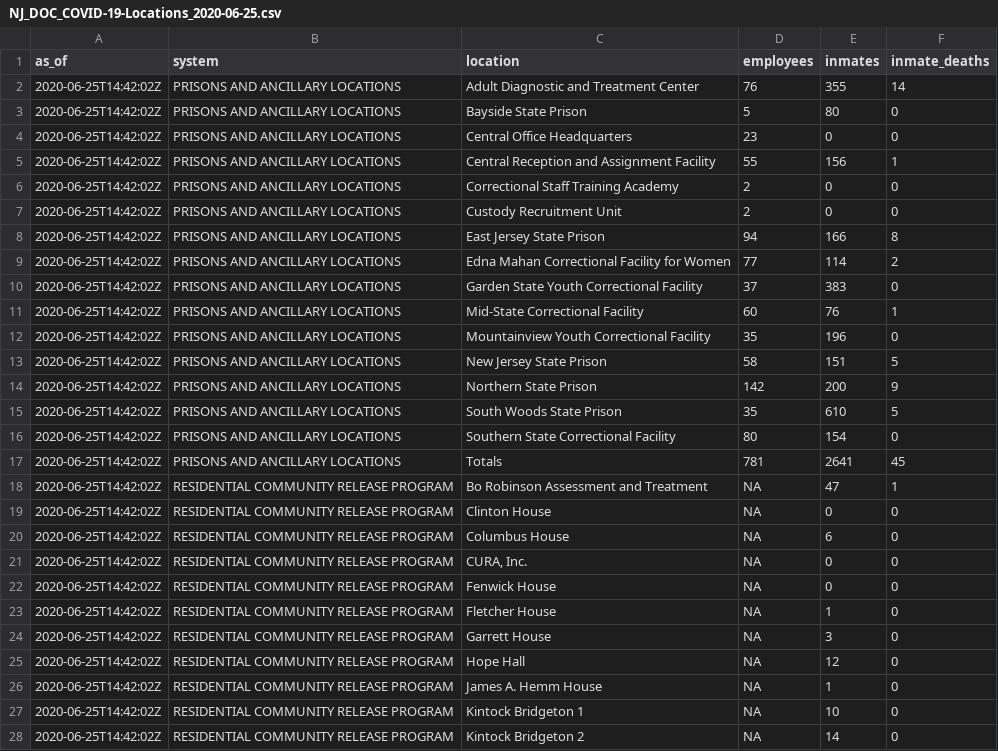
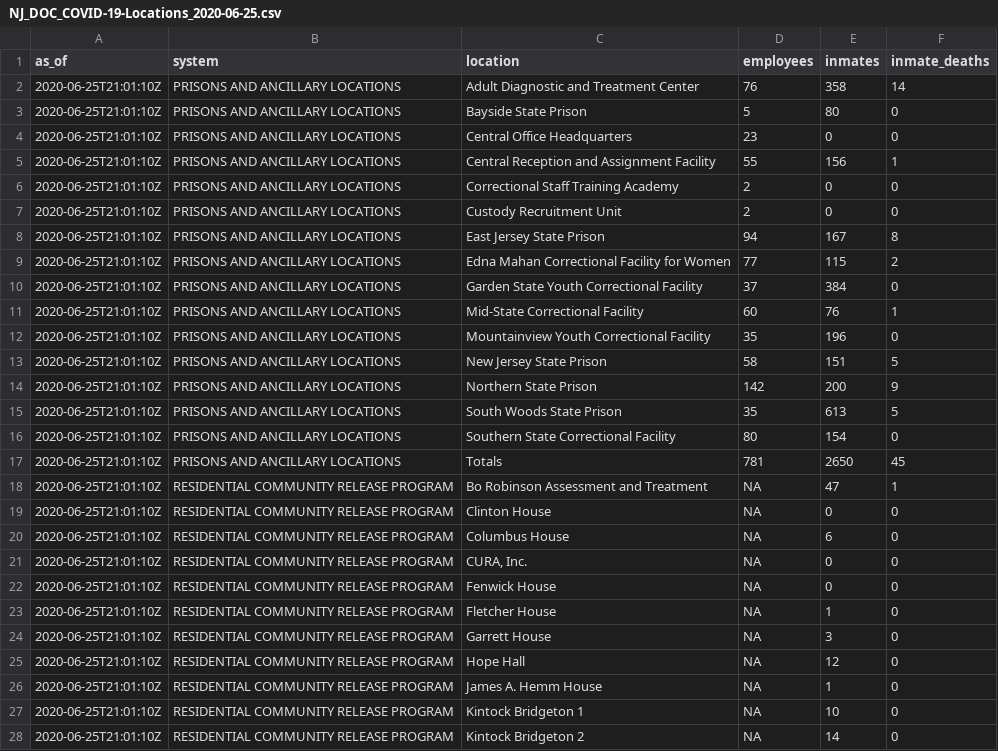
Before and after one commit to SteadyGiant/nj-covid, a CSV file: data/DOC/NJ_DOC_COVID-19-Locations_2020-06-25.csv, drawn as a sheet; only a part is shown; the diff covers the shown part only.

Commit message:
06-25 data

```diff
--- a/data/DOC/NJ_DOC_COVID-19-Locations_2020-06-25.csv
+++ b/data/DOC/NJ_DOC_COVID-19-Locations_2020-06-25.csv
@@ -1,28 +1,28 @@
 as_of,system,location,employees,inmates,inmate_deaths
-2020-06-25T14:42:02Z,PRISONS AND ANCILLARY LOCATIONS,Adult Diagnostic and Treatment Center,76,355,14
-2020-06-25T14:42:02Z,PRISONS AND ANCILLARY LOCATIONS,Bayside State Prison,5,80,0
-2020-06-25T14:42:02Z,PRISONS AND ANCILLARY LOCATIONS,Central Office Headquarters,23,0,0
-2020-06-25T14:42:02Z,PRISONS AND ANCILLARY LOCATIONS,Central Reception and Assignment Facility,55,156,1
-2020-06-25T14:42:02Z,PRISONS AND ANCILLARY LOCATIONS,Correctional Staff Training Academy,2,0,0
-2020-06-25T14:42:02Z,PRISONS AND ANCILLARY LOCATIONS,Custody Recruitment Unit,2,0,0
-2020-06-25T14:42:02Z,PRISONS AND ANCILLARY LOCATIONS,East Jersey State Prison,94,166,8
-2020-06-25T14:42:02Z,PRISONS AND ANCILLARY LOCATIONS,Edna Mahan Correctional Facility for Women,77,114,2
-2020-06-25T14:42:02Z,PRISONS AND ANCILLARY LOCATIONS,Garden State Youth Correctional Facility,37,383,0
-2020-06-25T14:42:02Z,PRISONS AND ANCILLARY LOCATIONS,Mid-State Correctional Facility,60,76,1
-2020-06-25T14:42:02Z,PRISONS AND ANCILLARY LOCATIONS,Mountainview Youth Correctional Facility,35,196,0
-2020-06-25T14:42:02Z,PRISONS AND ANCILLARY LOCATIONS,New Jersey State Prison,58,151,5
-2020-06-25T14:42:02Z,PRISONS AND ANCILLARY LOCATIONS,Northern State Prison,142,200,9
-2020-06-25T14:42:02Z,PRISONS AND ANCILLARY LOCATIONS,South Woods State Prison,35,610,5
-2020-06-25T14:42:02Z,PRISONS AND ANCILLARY LOCATIONS,Southern State Correctional Facility,80,154,0
-2020-06-25T14:42:02Z,PRISONS AND ANCILLARY LOCATIONS,Totals,781,2641,45
-2020-06-25T14:42:02Z,RESIDENTIAL COMMUNITY RELEASE PROGRAM,Bo Robinson Assessment and Treatment,NA,47,1
-2020-06-25T14:42:02Z,RESIDENTIAL COMMUNITY RELEASE PROGRAM,Clinton House,NA,0,0
-2020-06-25T14:42:02Z,RESIDENTIAL COMMUNITY RELEASE PROGRAM,Columbus House,NA,6,0
-2020-06-25T14:42:02Z,RESIDENTIAL COMMUNITY RELEASE PROGRAM,"CURA, Inc.",NA,0,0
-2020-06-25T14:42:02Z,RESIDENTIAL COMMUNITY RELEASE PROGRAM,Fenwick House,NA,0,0
-2020-06-25T14:42:02Z,RESIDENTIAL COMMUNITY RELEASE PROGRAM,Fletcher House,NA,1,0
-2020-06-25T14:42:02Z,RESIDENTIAL COMMUNITY RELEASE PROGRAM,Garrett House,NA,3,0
-2020-06-25T14:42:02Z,RESIDENTIAL COMMUNITY RELEASE PROGRAM,Hope Hall,NA,12,0
-2020-06-25T14:42:02Z,RESIDENTIAL COMMUNITY RELEASE PROGRAM,James A. Hemm House,NA,1,0
-2020-06-25T14:42:02Z,RESIDENTIAL COMMUNITY RELEASE PROGRAM,Kintock Bridgeton 1,NA,10,0
-2020-06-25T14:42:02Z,RESIDENTIAL COMMUNITY RELEASE PROGRAM,Kintock Bridgeton 2,NA,14,0
+2020-06-25T21:01:10Z,PRISONS AND ANCILLARY LOCATIONS,Adult Diagnostic and Treatment Center,76,358,14
+2020-06-25T21:01:10Z,PRISONS AND ANCILLARY LOCATIONS,Bayside State Prison,5,80,0
+2020-06-25T21:01:10Z,PRISONS AND ANCILLARY LOCATIONS,Central Office Headquarters,23,0,0
+2020-06-25T21:01:10Z,PRISONS AND ANCILLARY LOCATIONS,Central Reception and Assignment Facility,55,156,1
+2020-06-25T21:01:10Z,PRISONS AND ANCILLARY LOCATIONS,Correctional Staff Training Academy,2,0,0
+2020-06-25T21:01:10Z,PRISONS AND ANCILLARY LOCATIONS,Custody Recruitment Unit,2,0,0
+2020-06-25T21:01:10Z,PRISONS AND ANCILLARY LOCATIONS,East Jersey State Prison,94,167,8
+2020-06-25T21:01:10Z,PRISONS AND ANCILLARY LOCATIONS,Edna Mahan Correctional Facility for Women,77,115,2
+2020-06-25T21:01:10Z,PRISONS AND ANCILLARY LOCATIONS,Garden State Youth Correctional Facility,37,384,0
+2020-06-25T21:01:10Z,PRISONS AND ANCILLARY LOCATIONS,Mid-State Correctional Facility,60,76,1
+2020-06-25T21:01:10Z,PRISONS AND ANCILLARY LOCATIONS,Mountainview Youth Correctional Facility,35,196,0
+2020-06-25T21:01:10Z,PRISONS AND ANCILLARY LOCATIONS,New Jersey State Prison,58,151,5
+2020-06-25T21:01:10Z,PRISONS AND ANCILLARY LOCATIONS,Northern State Prison,142,200,9
+2020-06-25T21:01:10Z,PRISONS AND ANCILLARY LOCATIONS,South Woods State Prison,35,613,5
+2020-06-25T21:01:10Z,PRISONS AND ANCILLARY LOCATIONS,Southern State Correctional Facility,80,154,0
+2020-06-25T21:01:10Z,PRISONS AND ANCILLARY LOCATIONS,Totals,781,2650,45
+2020-06-25T21:01:10Z,RESIDENTIAL COMMUNITY RELEASE PROGRAM,Bo Robinson Assessment and Treatment,NA,47,1
+2020-06-25T21:01:10Z,RESIDENTIAL COMMUNITY RELEASE PROGRAM,Clinton House,NA,0,0
+2020-06-25T21:01:10Z,RESIDENTIAL COMMUNITY RELEASE PROGRAM,Columbus House,NA,6,0
+2020-06-25T21:01:10Z,RESIDENTIAL COMMUNITY RELEASE PROGRAM,"CURA, Inc.",NA,0,0
+2020-06-25T21:01:10Z,RESIDENTIAL COMMUNITY RELEASE PROGRAM,Fenwick House,NA,0,0
+2020-06-25T21:01:10Z,RESIDENTIAL COMMUNITY RELEASE PROGRAM,Fletcher House,NA,1,0
+2020-06-25T21:01:10Z,RESIDENTIAL COMMUNITY RELEASE PROGRAM,Garrett House,NA,3,0
+2020-06-25T21:01:10Z,RESIDENTIAL COMMUNITY RELEASE PROGRAM,Hope Hall,NA,12,0
+2020-06-25T21:01:10Z,RESIDENTIAL COMMUNITY RELEASE PROGRAM,James A. Hemm House,NA,1,0
+2020-06-25T21:01:10Z,RESIDENTIAL COMMUNITY RELEASE PROGRAM,Kintock Bridgeton 1,NA,10,0
+2020-06-25T21:01:10Z,RESIDENTIAL COMMUNITY RELEASE PROGRAM,Kintock Bridgeton 2,NA,14,0
```
Also changed, not shown: 4 edited cells elsewhere in this file.
